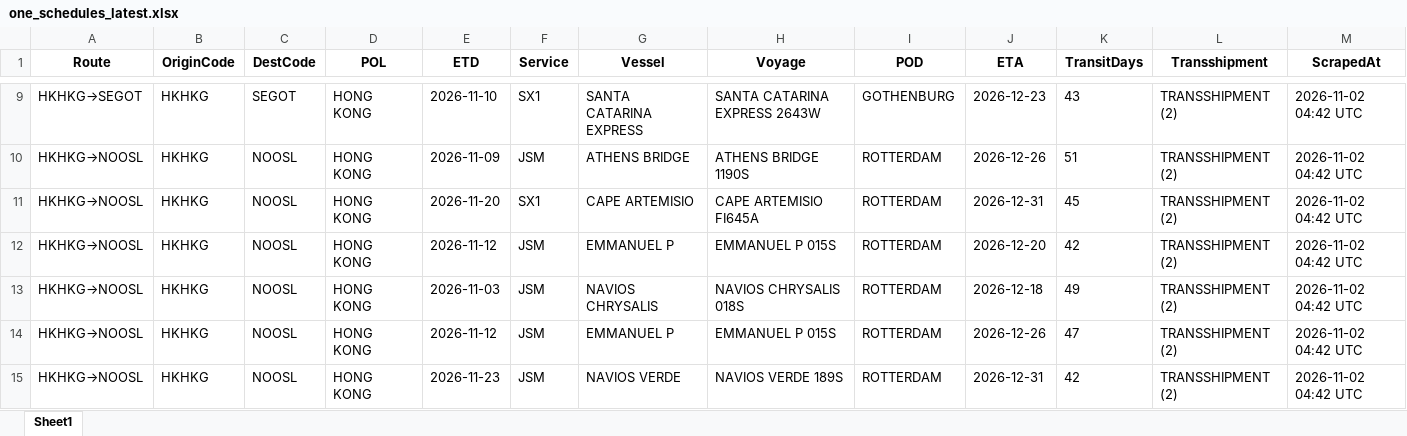
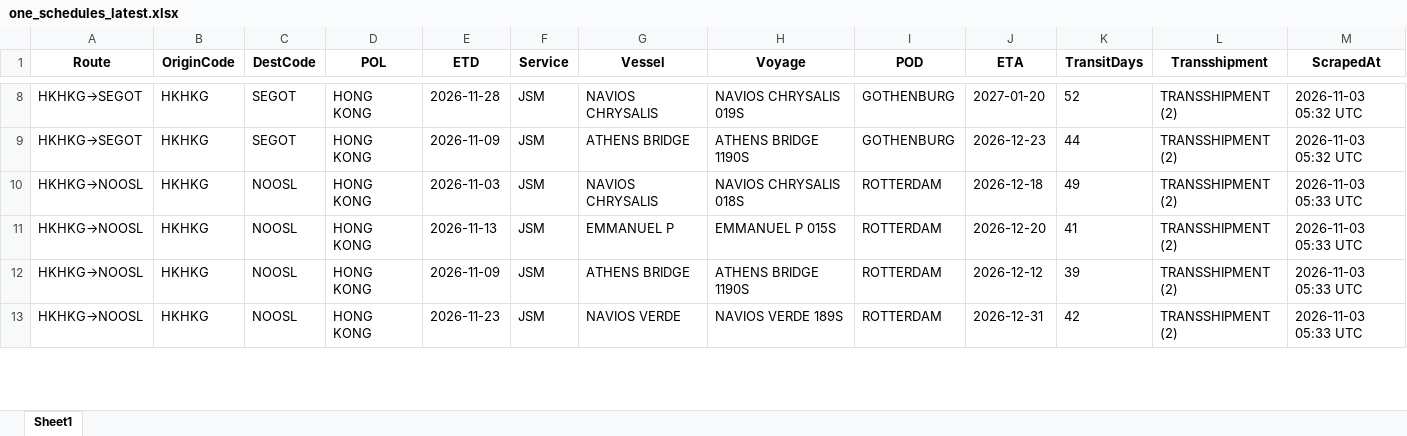
Before and after one commit to ply93/esl-schedule-fetcher, an Excel workbook: output/one_schedules_latest.xlsx, sheet Sheet1, drawn as a sheet; only a part is shown, gaps mark what is left out; values as stored, in another font and other column widths than the file's, no borders; removed rows and columns are numbered as before the commit, all else as after; the diff covers the shown part only; the diff names each change by its address in the sheet, - before the commit and + after, or states it on an @@ line.

```diff
--- a/output/one_schedules_latest.xlsx (sheet Sheet1)
+++ b/output/one_schedules_latest.xlsx (sheet Sheet1)
-E8 (ETD): 2026-11-10
+E8 (ETD): 2026-11-28
-F8 (Service): SX1
+F8 (Service): JSM
-G8 (Vessel): SANTA CATARINA EXPRESS
+G8 (Vessel): NAVIOS CHRYSALIS
-H8 (Voyage): SANTA CATARINA EXPRESS 2643W
+H8 (Voyage): NAVIOS CHRYSALIS 019S
-J8 (ETA): 2026-12-23
+J8 (ETA): 2027-01-20
-K8 (TransitDays): 43
+K8 (TransitDays): 52
-M8:M9 (ScrapedAt): 2026-11-02 04:42 UTC
+M8:M9 (ScrapedAt): 2026-11-03 05:32 UTC
-A9 (Route): HKHKG→NOOSL
+A9 (Route): HKHKG→SEGOT
-C9 (DestCode): NOOSL
+C9 (DestCode): SEGOT
-I9 (POD): ROTTERDAM
+I9 (POD): GOTHENBURG
-J9 (ETA): 2026-12-26
+J9 (ETA): 2026-12-23
-K9 (TransitDays): 51
+K9 (TransitDays): 44
-E10 (ETD): 2026-11-20
+E10 (ETD): 2026-11-03
-F10 (Service): SX1
+F10 (Service): JSM
-G10 (Vessel): CAPE ARTEMISIO
+G10 (Vessel): NAVIOS CHRYSALIS
-H10 (Voyage): CAPE ARTEMISIO FI645A
+H10 (Voyage): NAVIOS CHRYSALIS 018S
-J10 (ETA): 2026-12-31
+J10 (ETA): 2026-12-18
-K10 (TransitDays): 45
+K10 (TransitDays): 49
-M10:M12 (ScrapedAt): 2026-11-02 04:42 UTC
+M10:M12 (ScrapedAt): 2026-11-03 05:33 UTC
-E11 (ETD): 2026-11-12
+E11 (ETD): 2026-11-13
-K11 (TransitDays): 42
+K11 (TransitDays): 41
-E12 (ETD): 2026-11-03
+E12 (ETD): 2026-11-09
-G12 (Vessel): NAVIOS CHRYSALIS
+G12 (Vessel): ATHENS BRIDGE
-H12 (Voyage): NAVIOS CHRYSALIS 018S
+H12 (Voyage): ATHENS BRIDGE 1190S
-J12 (ETA): 2026-12-18
+J12 (ETA): 2026-12-12
-K12 (TransitDays): 49
+K12 (TransitDays): 39
-row 14: HKHKG→NOOSL | HKHKG | NOOSL | HONG KONG | 2026-11-12 | JSM | EMMANUEL P | EMMANUEL P 015S | ROTTERDAM | 2026-12-26 | 47 | TRANSSHIPMENT (2) | 2026-11-02 04:42 UTC
-M13 (ScrapedAt): 2026-11-02 04:42 UTC
+M13 (ScrapedAt): 2026-11-03 05:33 UTC
```
Also changed, not shown: 6 added rows, 4 removed rows and 144 edited cells elsewhere in this sheet, output/esl_schedules_latest.xlsx, 2 other files.
